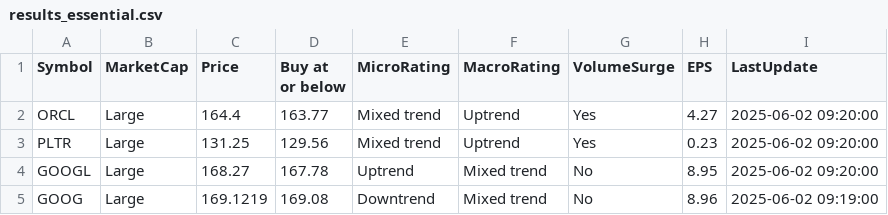
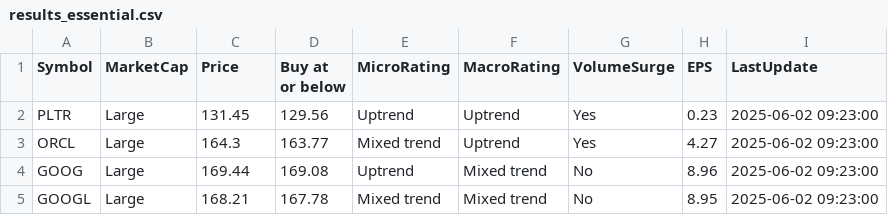
Before and after one commit to kuppal3gt/MSF, a CSV file: results_essential.csv, drawn as a sheet.

```diff
--- a/results_essential.csv
+++ b/results_essential.csv
@@ -1,5 +1,5 @@
 "Symbol","MarketCap","Price","Buy at or below","MicroRating","MacroRating","VolumeSurge","EPS","LastUpdate"
-"ORCL","Large",164.4,163.77,"Mixed trend","Uptrend","Yes",4.27,"2025-06-02 09:20:00"
-"PLTR","Large",131.25,129.56,"Mixed trend","Uptrend","Yes",0.23,"2025-06-02 09:20:00"
-"GOOGL","Large",168.27,167.78,"Uptrend","Mixed trend","No",8.95,"2025-06-02 09:20:00"
-"GOOG","Large",169.1219,169.08,"Downtrend","Mixed trend","No",8.96,"2025-06-02 09:19:00"
+"PLTR","Large",131.45,129.56,"Uptrend","Uptrend","Yes",0.23,"2025-06-02 09:23:00"
+"ORCL","Large",164.3,163.77,"Mixed trend","Uptrend","Yes",4.27,"2025-06-02 09:23:00"
+"GOOG","Large",169.44,169.08,"Uptrend","Mixed trend","No",8.96,"2025-06-02 09:23:00"
+"GOOGL","Large",168.21,167.78,"Mixed trend","Mixed trend","No",8.95,"2025-06-02 09:23:00"
```
Also changed, not shown: results.csv, results_basic.csv, 1 other file.
